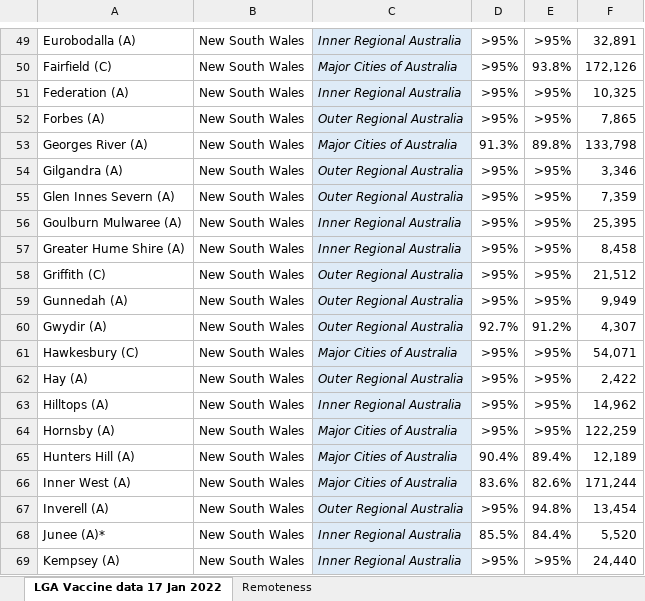
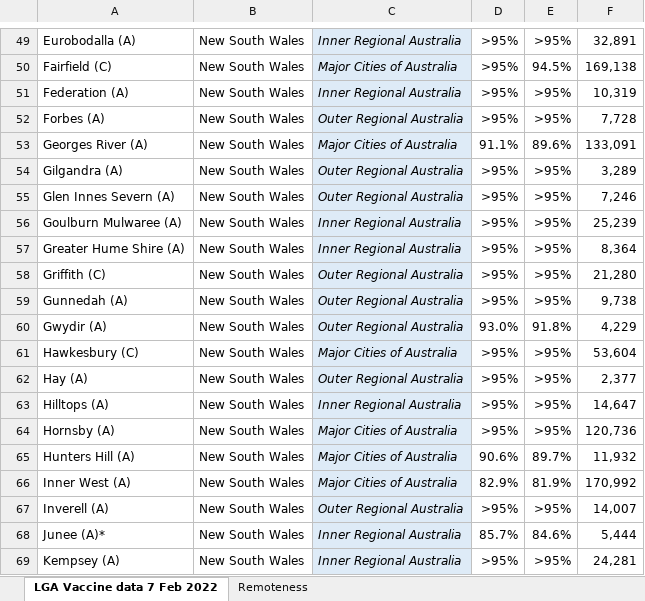
Before and after one commit to Booligoosh/covid19nsw, an Excel workbook: src/data/lga-vaccinations/source.xlsx, sheet LGA Vaccine data 7 Feb 2022, drawn as a sheet; only a part is shown, gaps mark what is left out; values as stored, in another font and other column widths than the file's, no borders; conditional formats and table styles not drawn; the diff covers the shown part only; the diff names each change by its address in the sheet, - before the commit and + after, or states it on an @@ line.

Commit message:
Update council vaccinations data

```diff
--- a/src/data/lga-vaccinations/source.xlsx (sheet LGA Vaccine data 7 Feb 2022)
+++ b/src/data/lga-vaccinations/source.xlsx (sheet LGA Vaccine data 7 Feb 2022)
-sheet tab: LGA Vaccine data 17 Jan 2022
+sheet tab: LGA Vaccine data 7 Feb 2022
-E50: 93.8%
+E50: 94.5%
-F50: 172,126
+F50: 169,138
-F51: 10,325
+F51: 10,319
-F52: 7,865
+F52: 7,728
-D53: 91.3%
+D53: 91.1%
-E53: 89.8%
+E53: 89.6%
-F53: 133,798
+F53: 133,091
-F54: 3,346
+F54: 3,289
-F55: 7,359
+F55: 7,246
-F56: 25,395
+F56: 25,239
-F57: 8,458
+F57: 8,364
-F58: 21,512
+F58: 21,280
-F59: 9,949
+F59: 9,738
-D60: 92.7%
+D60: 93.0%
-E60: 91.2%
+E60: 91.8%
-F60: 4,307
+F60: 4,229
-F61: 54,071
+F61: 53,604
-F62: 2,422
+F62: 2,377
-F63: 14,962
+F63: 14,647
-F64: 122,259
+F64: 120,736
-D65: 90.4%
+D65: 90.6%
-E65: 89.4%
+E65: 89.7%
-F65: 12,189
+F65: 11,932
-D66: 83.6%
+D66: 82.9%
-E66: 82.6%
+E66: 81.9%
-F66: 171,244
+F66: 170,992
-E67: 94.8%
+E67: >95%
-F67: 13,454
+F67: 14,007
-D68: 85.5%
+D68: 85.7%
-E68: 84.4%
+E68: 84.6%
-F68: 5,520
+F68: 5,444
-F69: 24,440
+F69: 24,281
```
Also changed, not shown: 1 added row and 902 edited cells elsewhere in this sheet, sheet Remoteness, 1 other file.
